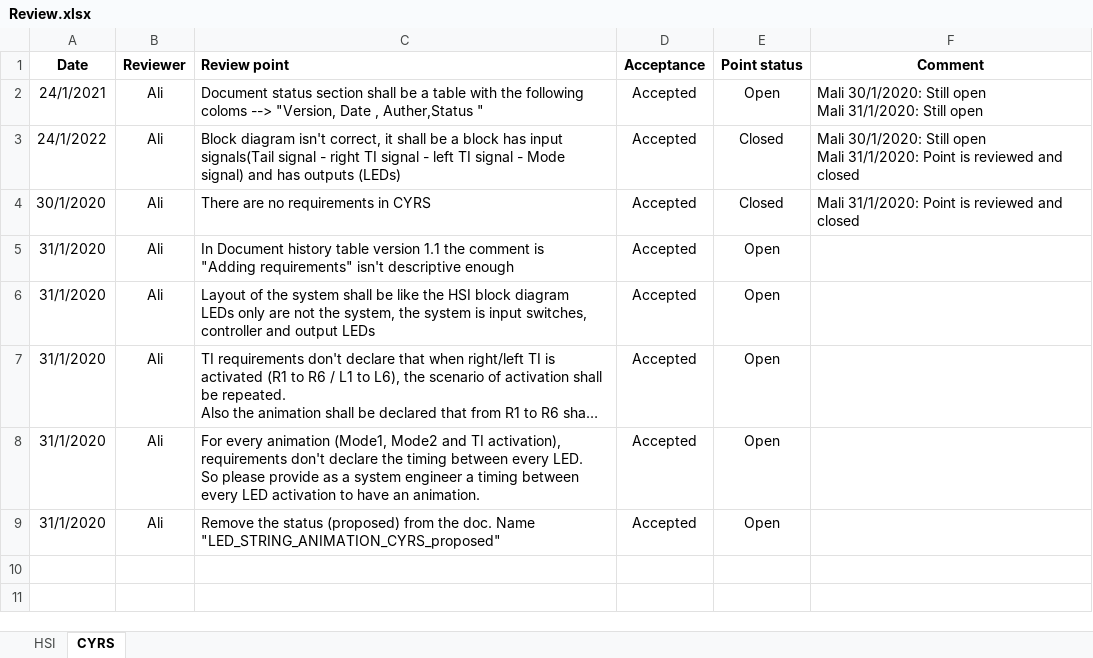
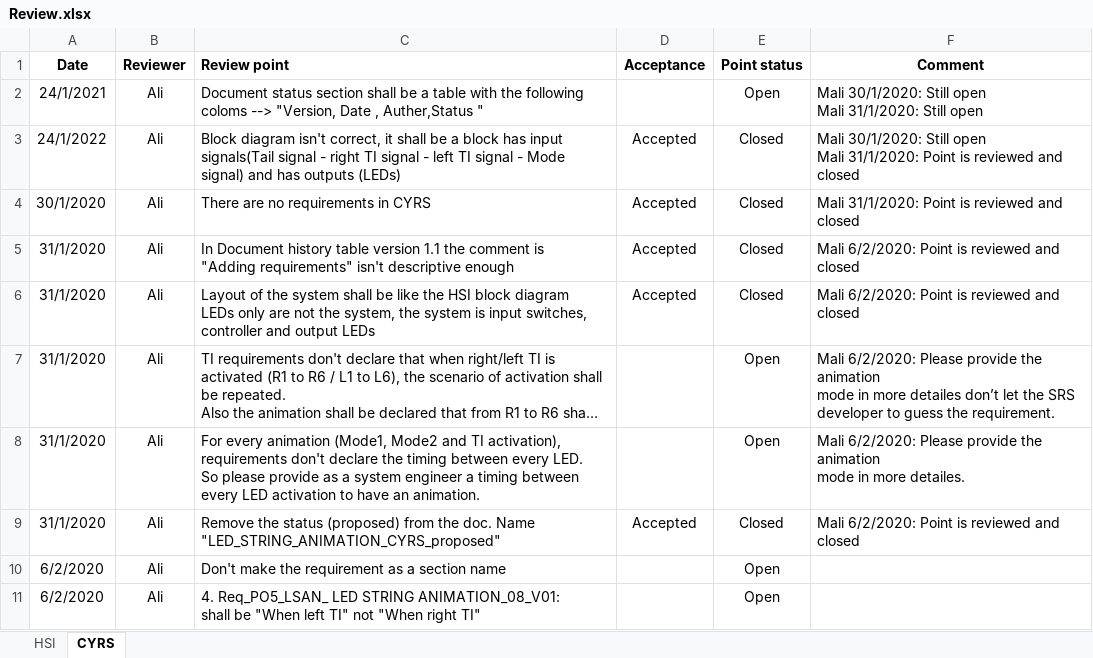
Before and after one commit to cipher93/FirstSWRepo, an Excel workbook: Input Documents/Review.xlsx, sheet CYRS, drawn as a sheet; long unchanged cells end in …; values as stored, in another font and other column widths than the file's, no borders; conditional formats not drawn; ↵ is a line break in a cell; the diff names each change by its address in the sheet, - before the commit and + after, or states it on an @@ line.

Commit message:
Update Review sheet or CYRS & HSI Adding SRS review sheet Signed-off-by: MMohamedAli74 <mmohamedali74@gmail.com>

```diff
--- a/Input Documents/Review.xlsx (sheet CYRS)
+++ b/Input Documents/Review.xlsx (sheet CYRS)
-D2 (Acceptance): Accepted
+D2 (Acceptance): (empty)
-E5:E6 (Point status): Open
+E5:E6 (Point status): Closed
-F5:F6 (Comment): (empty)
+F5:F6 (Comment): Mali 6/2/2020: Point is reviewed and closed
-D7:D8 (Acceptance): Accepted
+D7:D8 (Acceptance): (empty)
-F7 (Comment): (empty)
+F7 (Comment): Mali 6/2/2020: Please provide the animation ↵ mode in more detailes don’t let the SRS developer to guess the requirement.
-F8 (Comment): (empty)
+F8 (Comment): Mali 6/2/2020: Please provide the animation ↵ mode in more detailes.
-E9 (Point status): Open
+E9 (Point status): Closed
-F9 (Comment): (empty)
+F9 (Comment): Mali 6/2/2020: Point is reviewed and closed
+row 10: 6/2/2020 | Ali | Don't make the requirement as a section name |  | Open
+row 11: 6/2/2020 | Ali | 4. Req_PO5_LSAN_ LED STRING ANIMATION_08_V01: ↵ shall be "When left TI" not "When right TI" |  | Open
```
Also changed, not shown: sheet HSI, 2 other files.
